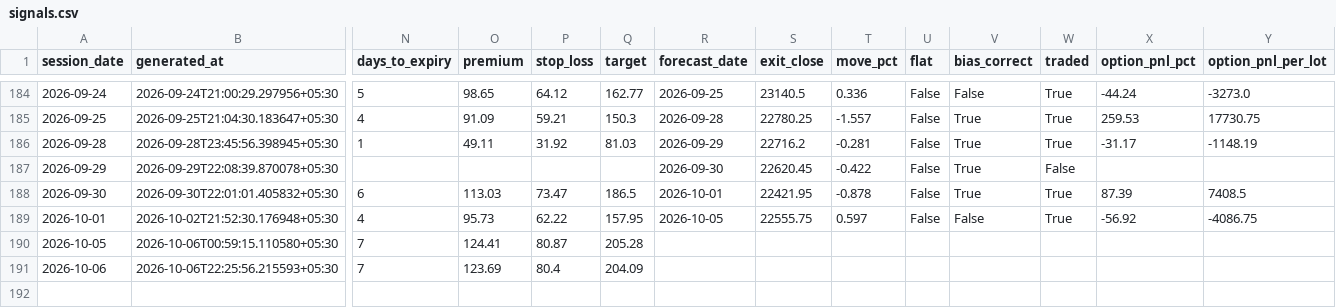
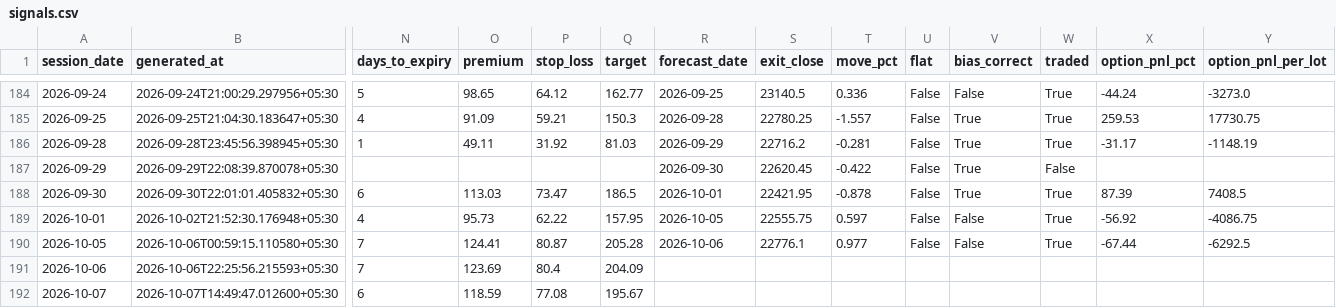
Before and after one commit to ramanauday1561/kite-mcp, a CSV file: docs/data/signals.csv, drawn as a sheet; only a part is shown, gaps mark what is left out; rows hold the shown columns only; the diff names each change by its address in the sheet, - before the commit and + after, or states it on an @@ line.

```diff
--- a/docs/data/signals.csv
+++ b/docs/data/signals.csv
-R190 (forecast_date): (empty)
+R190 (forecast_date): 2026-10-06
-S190 (exit_close): (empty)
+S190 (exit_close): 22776.1
-T190 (move_pct): (empty)
+T190 (move_pct): 0.977
-U190 (flat): (empty)
+U190 (flat): False
-V190 (bias_correct): (empty)
+V190 (bias_correct): False
-W190 (traded): (empty)
+W190 (traded): True
-X190 (option_pnl_pct): (empty)
+X190 (option_pnl_pct): -67.44
-Y190 (option_pnl_per_lot): (empty)
+Y190 (option_pnl_per_lot): -6292.5
+row 192: 2026-10-07 | 2026-10-07T14:49:47.012600+05:30 | 6 | 118.59 | 77.08 | 195.67
```
Also changed, not shown: 8 other files.
